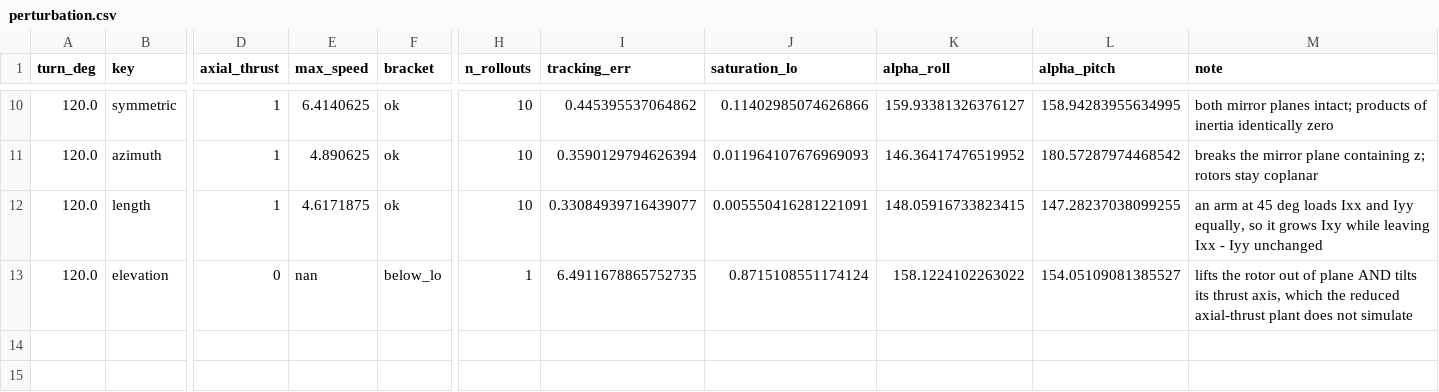
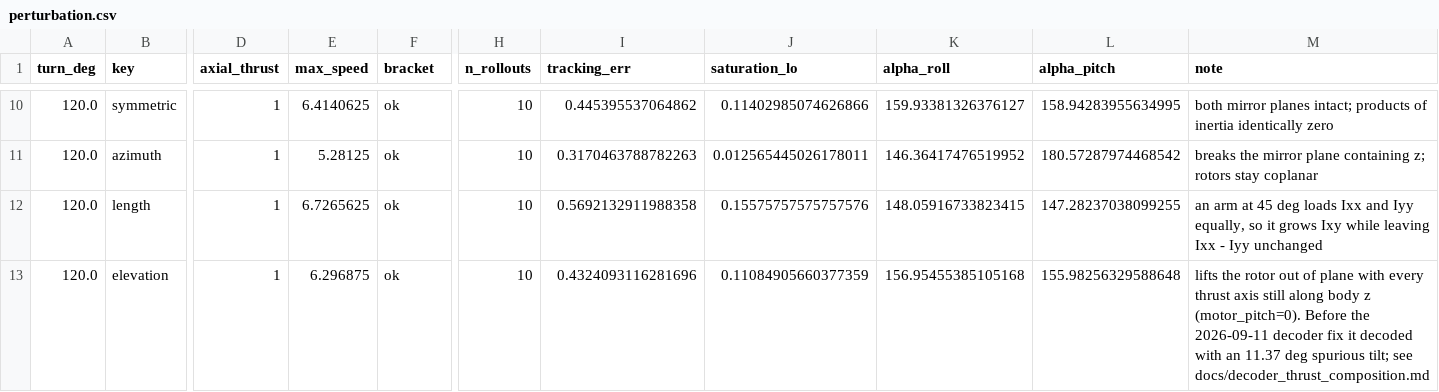
Before and after one commit to itokeiic/ariel, a CSV file: docs/data/perturbation.csv, drawn as a sheet; only a part is shown, gaps mark what is left out; the diff covers the shown part only; the diff names each change by its address in the sheet, - before the commit and + after, or states it on an @@ line.

```diff
--- a/docs/data/perturbation.csv
+++ b/docs/data/perturbation.csv
-E11 (max_speed): 4.890625
+E11 (max_speed): 5.28125
-I11 (tracking_err): 0.3590129794626394
+I11 (tracking_err): 0.3170463788782263
-J11 (saturation_lo): 0.011964107676969093
+J11 (saturation_lo): 0.012565445026178011
-E12 (max_speed): 4.6171875
+E12 (max_speed): 6.7265625
-I12 (tracking_err): 0.33084939716439077
+I12 (tracking_err): 0.5692132911988358
-J12 (saturation_lo): 0.005550416281221091
+J12 (saturation_lo): 0.15575757575757576
-D13 (axial_thrust): 0
+D13 (axial_thrust): 1
-E13 (max_speed): nan
+E13 (max_speed): 6.296875
-F13 (bracket): below_lo
+F13 (bracket): ok
-H13 (n_rollouts): 1
+H13 (n_rollouts): 10
-I13 (tracking_err): 6.4911678865752735
+I13 (tracking_err): 0.4324093116281696
-J13 (saturation_lo): 0.8715108551174124
+J13 (saturation_lo): 0.11084905660377359
-K13 (alpha_roll): 158.1224102263022
+K13 (alpha_roll): 156.95455385105168
-L13 (alpha_pitch): 154.05109081385527
+L13 (alpha_pitch): 155.98256329588648
-M13 (note): …of plane AND tilts its thrust axis, which the reduced axial-thrust plant does not simulate
+M13 (note): …of plane with every thrust axis still along body z (motor_pitch=0). Before the 2026-09-11 decoder fix it decoded with an 11.37 deg spurious tilt; see docs/decoder_thrust_composition.md
```
Also changed, not shown: 30 edited cells elsewhere in this file, 10 other files.
